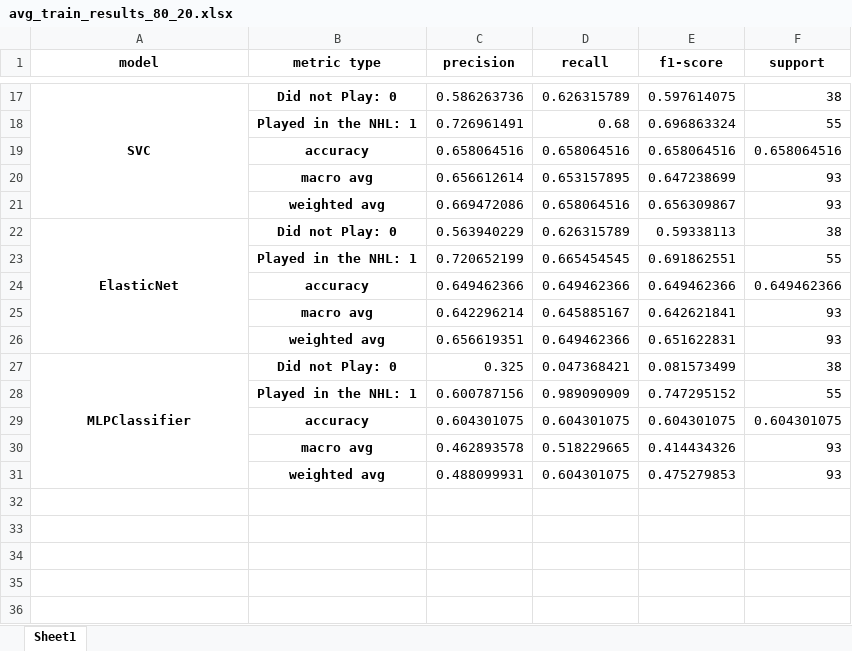
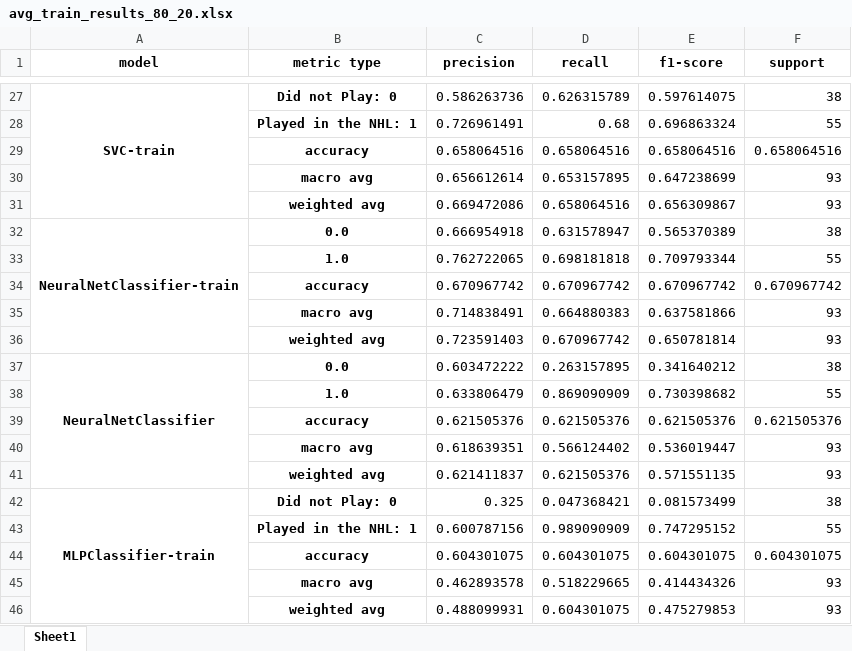
Before and after one commit to michaelmoschitto/Concussions-and-Athletic-Performance, an Excel workbook: mean_results/avg_train_results_80_20.xlsx, sheet Sheet1, drawn as a sheet; only a part is shown, gaps mark what is left out; values as stored, in another font and other column widths than the file's, no borders; removed rows and columns are numbered as before the commit, all else as after; the diff covers the shown part only; the diff names each change by its address in the sheet, - before the commit and + after, or states it on an @@ line.

```diff
--- a/mean_results/avg_train_results_80_20.xlsx (sheet Sheet1)
+++ b/mean_results/avg_train_results_80_20.xlsx (sheet Sheet1)
-A27 (model): SVC
+A27 (model): SVC-train
-row 22: ElasticNet | Did not Play: 0 | 0.563940229 | 0.626315789 | 0.59338113 | 38
-row 23:  | Played in the NHL: 1 | 0.720652199 | 0.665454545 | 0.691862551 | 55
-row 24:  | accuracy | 0.649462366 | 0.649462366 | 0.649462366 | 0.649462366
-row 25:  | macro avg | 0.642296214 | 0.645885167 | 0.642621841 | 93
-row 26:  | weighted avg | 0.656619351 | 0.649462366 | 0.651622831 | 93
+row 32: NeuralNetClassifier-train | 0.0 | 0.666954918 | 0.631578947 | 0.565370389 | 38
+row 33:  | 1.0 | 0.762722065 | 0.698181818 | 0.709793344 | 55
+row 34:  | accuracy | 0.670967742 | 0.670967742 | 0.670967742 | 0.670967742
+row 35:  | macro avg | 0.714838491 | 0.664880383 | 0.637581866 | 93
+row 36:  | weighted avg | 0.723591403 | 0.670967742 | 0.650781814 | 93
+row 37: NeuralNetClassifier | 0.0 | 0.603472222 | 0.263157895 | 0.341640212 | 38
+row 38:  | 1.0 | 0.633806479 | 0.869090909 | 0.730398682 | 55
+row 39:  | accuracy | 0.621505376 | 0.621505376 | 0.621505376 | 0.621505376
+row 40:  | macro avg | 0.618639351 | 0.566124402 | 0.536019447 | 93
+row 41:  | weighted avg | 0.621411837 | 0.621505376 | 0.571551135 | 93
-A42 (model): MLPClassifier
+A42 (model): MLPClassifier-train
```
Also changed, not shown: 19 added rows, 9 removed rows and 4 edited cells elsewhere in this sheet, data/cleaned_data_matlab_NHL.xlsx, data/cleaned_data_test.xlsx, 30 other files.
